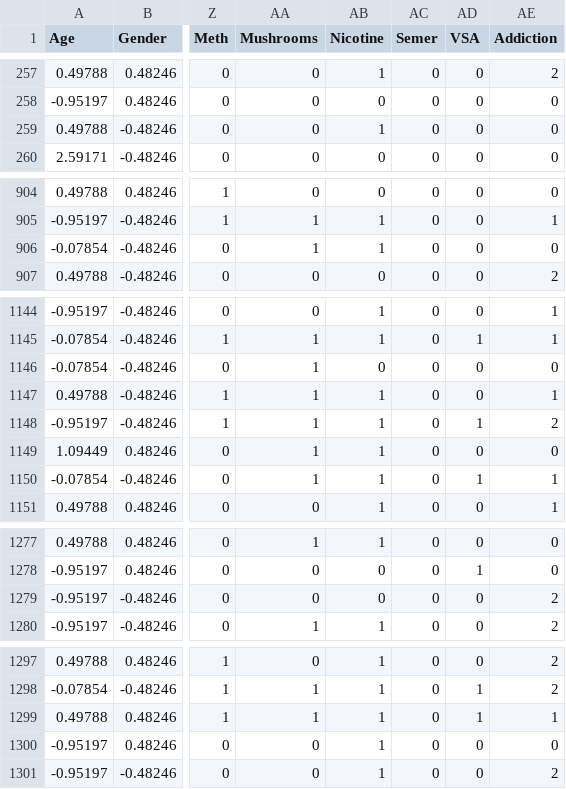
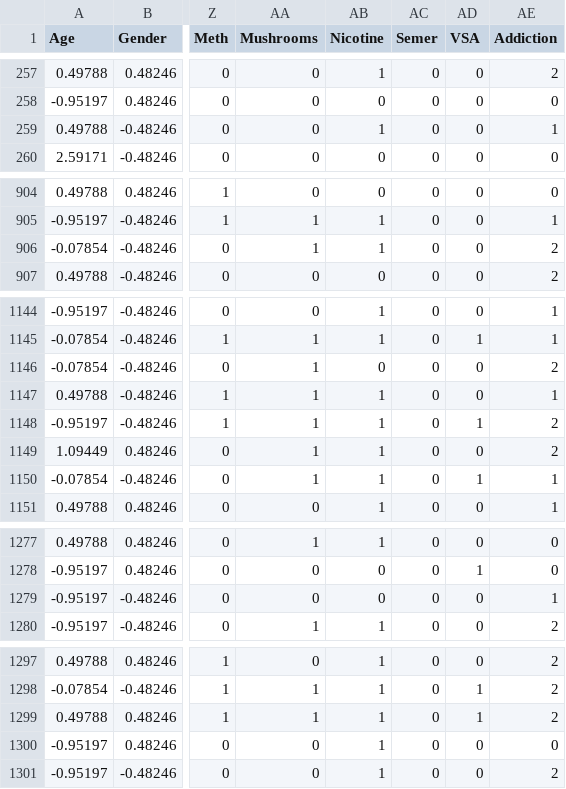
Before and after one commit to Thanujan-Puvikaran/Projet_data_a4, a CSV file: Projet/Analyse_Exploratoire/data_preproc.csv, drawn as a sheet; only a part is shown, gaps mark what is left out; the diff covers the shown part only; the diff names each change by its address in the sheet, - before the commit and + after, or states it on an @@ line.

```diff
--- a/Projet/Analyse_Exploratoire/data_preproc.csv
+++ b/Projet/Analyse_Exploratoire/data_preproc.csv
-AE259 (Addiction): 0
+AE259 (Addiction): 1
-AE906 (Addiction): 0
+AE906 (Addiction): 2
-AE1146 (Addiction): 0
+AE1146 (Addiction): 2
-AE1149 (Addiction): 0
+AE1149 (Addiction): 2
-AE1279 (Addiction): 2
+AE1279 (Addiction): 1
-AE1299 (Addiction): 1
+AE1299 (Addiction): 2
```
Also changed, not shown: 1 edited cell elsewhere in this file, 21 other files.
